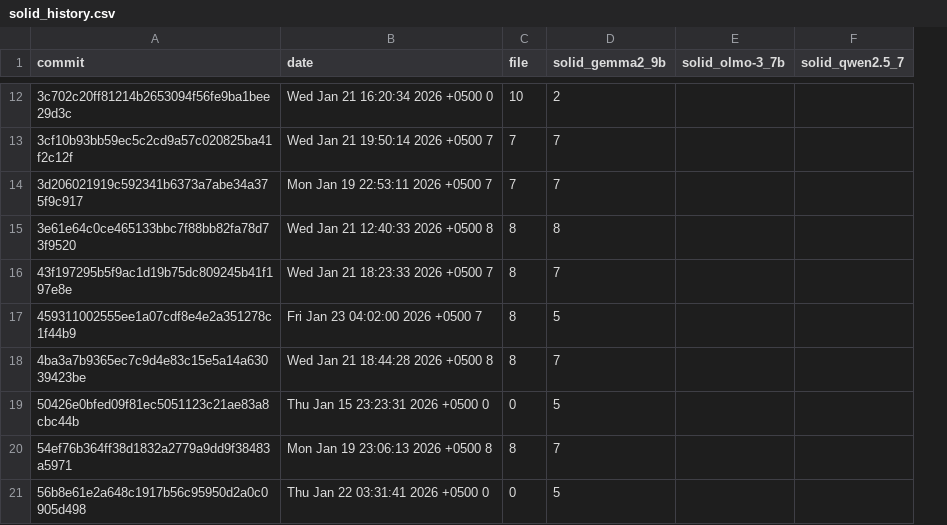
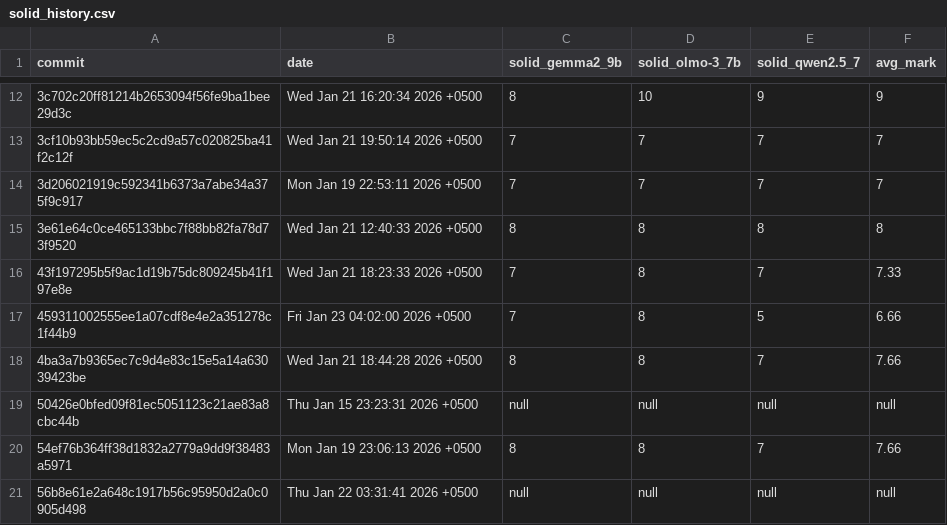
Before and after one commit to chikiryauxgod/qt_gui_refactoring, a CSV file: scripts/solid_history.csv, drawn as a sheet; only a part is shown, gaps mark what is left out; removed rows and columns are numbered as before the commit, all else as after; the diff covers the shown part only; the diff names each change by its address in the sheet, - before the commit and + after, or states it on an @@ line.

```diff
--- a/scripts/solid_history.csv
+++ b/scripts/solid_history.csv
-column C (file), rows 12-21: 10 | 7 | 7 | 8 | 8 | 8 | 8 | 0 | 8 | 0
+column F (avg_mark), rows 12-21: 9 | 7 | 7 | 8 | 7.33 | 6.66 | 7.66 | null | 7.66 | null
-B12 (date): Wed Jan 21 16:20:34 2026 +0500 0
+B12 (date): Wed Jan 21 16:20:34 2026 +0500
-C12 (solid_gemma2_9b): 2
+C12 (solid_gemma2_9b): 8
-D12 (solid_olmo-3_7b): (empty)
+D12 (solid_olmo-3_7b): 10
-E12 (solid_qwen2.5_7): (empty)
+E12 (solid_qwen2.5_7): 9
-B13 (date): Wed Jan 21 19:50:14 2026 +0500 7
+B13 (date): Wed Jan 21 19:50:14 2026 +0500
-D13:D14 (solid_olmo-3_7b): (empty)
+D13:D14 (solid_olmo-3_7b): 7
-E13:E14 (solid_qwen2.5_7): (empty)
+E13:E14 (solid_qwen2.5_7): 7
-B14 (date): Mon Jan 19 22:53:11 2026 +0500 7
+B14 (date): Mon Jan 19 22:53:11 2026 +0500
-B15 (date): Wed Jan 21 12:40:33 2026 +0500 8
+B15 (date): Wed Jan 21 12:40:33 2026 +0500
-D15:D18 (solid_olmo-3_7b): (empty)
+D15:D18 (solid_olmo-3_7b): 8
-E15 (solid_qwen2.5_7): (empty)
+E15 (solid_qwen2.5_7): 8
-B16 (date): Wed Jan 21 18:23:33 2026 +0500 7
+B16 (date): Wed Jan 21 18:23:33 2026 +0500
-E16 (solid_qwen2.5_7): (empty)
+E16 (solid_qwen2.5_7): 7
-B17 (date): Fri Jan 23 04:02:00 2026 +0500 7
+B17 (date): Fri Jan 23 04:02:00 2026 +0500
-C17 (solid_gemma2_9b): 5
+C17 (solid_gemma2_9b): 7
-E17 (solid_qwen2.5_7): (empty)
+E17 (solid_qwen2.5_7): 5
-B18 (date): Wed Jan 21 18:44:28 2026 +0500 8
+B18 (date): Wed Jan 21 18:44:28 2026 +0500
-C18 (solid_gemma2_9b): 7
+C18 (solid_gemma2_9b): 8
-E18 (solid_qwen2.5_7): (empty)
+E18 (solid_qwen2.5_7): 7
-B19 (date): Thu Jan 15 23:23:31 2026 +0500 0
+B19 (date): Thu Jan 15 23:23:31 2026 +0500
-C19 (solid_gemma2_9b): 5
+C19 (solid_gemma2_9b): null
-D19 (solid_olmo-3_7b): (empty)
+D19 (solid_olmo-3_7b): null
-E19 (solid_qwen2.5_7): (empty)
+E19 (solid_qwen2.5_7): null
-B20 (date): Mon Jan 19 23:06:13 2026 +0500 8
+B20 (date): Mon Jan 19 23:06:13 2026 +0500
-C20 (solid_gemma2_9b): 7
+C20 (solid_gemma2_9b): 8
-D20 (solid_olmo-3_7b): (empty)
+D20 (solid_olmo-3_7b): 8
-E20 (solid_qwen2.5_7): (empty)
+E20 (solid_qwen2.5_7): 7
-B21 (date): Thu Jan 22 03:31:41 2026 +0500 0
+B21 (date): Thu Jan 22 03:31:41 2026 +0500
-C21 (solid_gemma2_9b): 5
+C21 (solid_gemma2_9b): null
-D21 (solid_olmo-3_7b): (empty)
+D21 (solid_olmo-3_7b): null
-E21 (solid_qwen2.5_7): (empty)
+E21 (solid_qwen2.5_7): null
```
Also changed, not shown: 152 edited cells elsewhere in this file, 3 other files.
